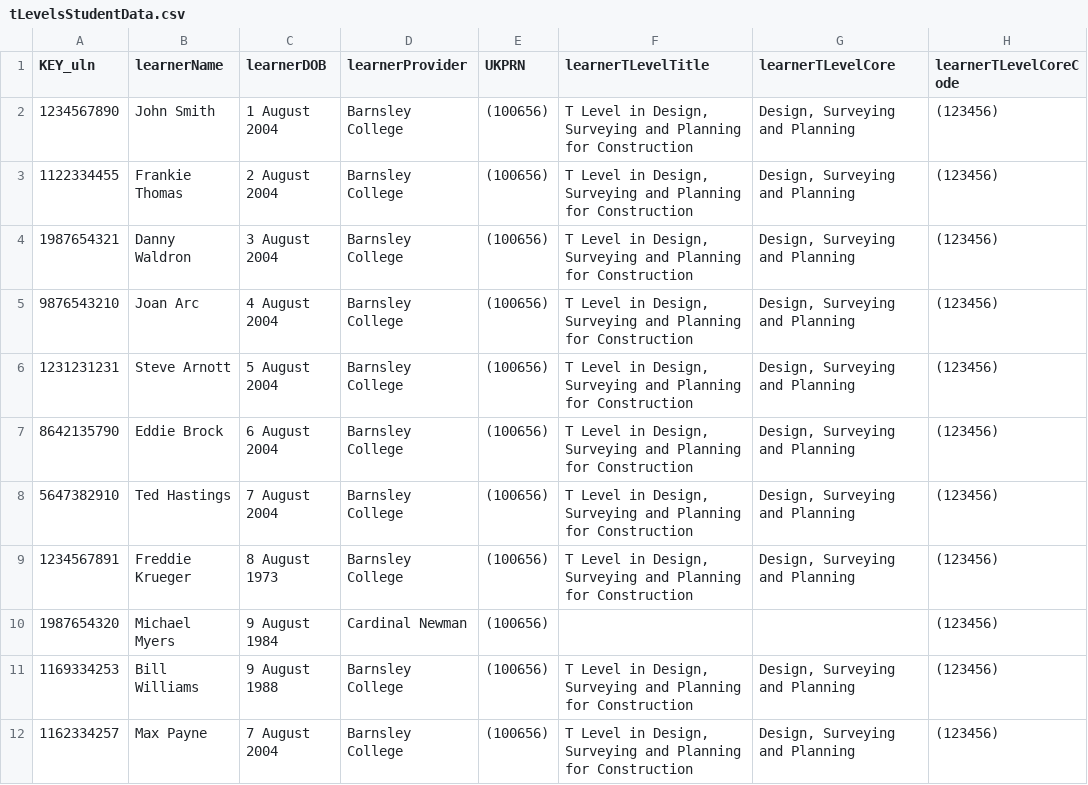
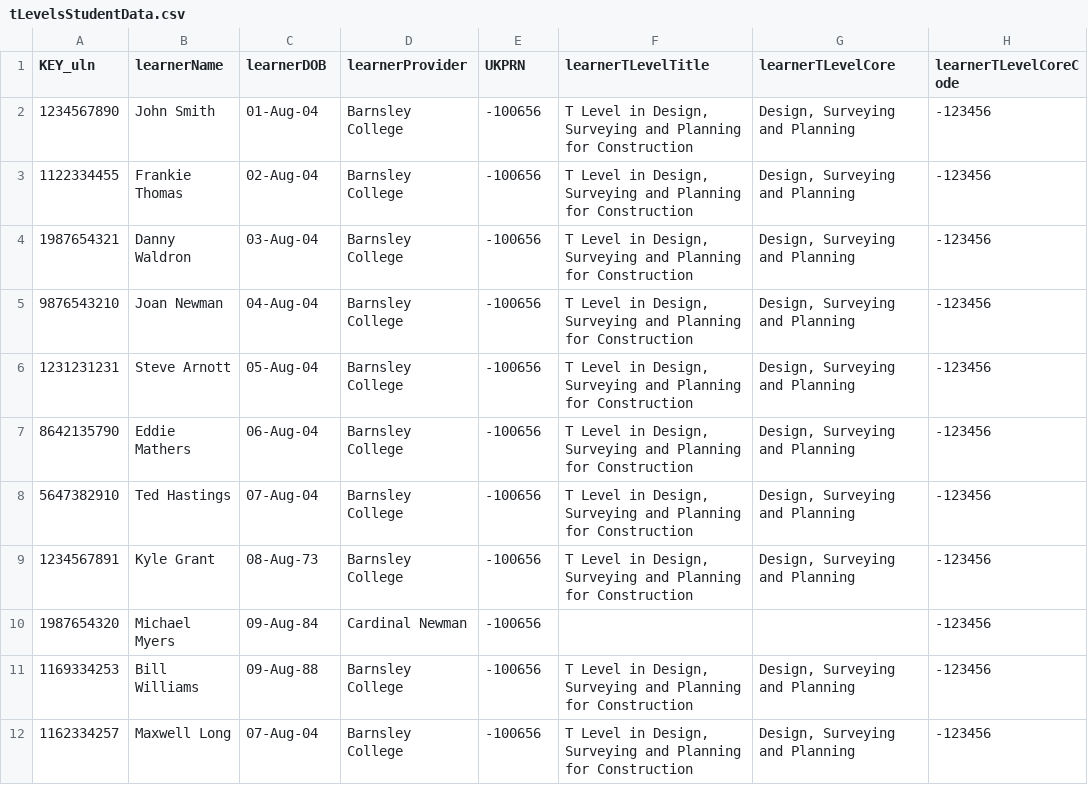
Before and after one commit to SkillsFundingAgency/tl-marketing-and-communication-prototype, a CSV file: app/data/data-files/tLevelsStudentData.csv, drawn as a sheet; only a part is shown; the diff names each change by its address in the sheet, - before the commit and + after, or states it on an @@ line.

Commit message:
Changed names to be more client friendly

```diff
--- a/app/data/data-files/tLevelsStudentData.csv
+++ b/app/data/data-files/tLevelsStudentData.csv
-C2 (learnerDOB): 1 August 2004
+C2 (learnerDOB): 01-Aug-04
-E2:E12 (UKPRN): (100656)
+E2:E12 (UKPRN): -100656
-H2:H12 (learnerTLevelCoreCode): (123456)
+H2:H12 (learnerTLevelCoreCode): -123456
-C3 (learnerDOB): 2 August 2004
+C3 (learnerDOB): 02-Aug-04
-C4 (learnerDOB): 3 August 2004
+C4 (learnerDOB): 03-Aug-04
-B5 (learnerName): Joan Arc
+B5 (learnerName): Joan Newman
-C5 (learnerDOB): 4 August 2004
+C5 (learnerDOB): 04-Aug-04
-C6 (learnerDOB): 5 August 2004
+C6 (learnerDOB): 05-Aug-04
-B7 (learnerName): Eddie Brock
+B7 (learnerName): Eddie Mathers
-C7 (learnerDOB): 6 August 2004
+C7 (learnerDOB): 06-Aug-04
-C8 (learnerDOB): 7 August 2004
+C8 (learnerDOB): 07-Aug-04
-B9 (learnerName): Freddie Krueger
+B9 (learnerName): Kyle Grant
-C9 (learnerDOB): 8 August 1973
+C9 (learnerDOB): 08-Aug-73
-C10 (learnerDOB): 9 August 1984
+C10 (learnerDOB): 09-Aug-84
-C11 (learnerDOB): 9 August 1988
+C11 (learnerDOB): 09-Aug-88
-B12 (learnerName): Max Payne
+B12 (learnerName): Maxwell Long
-C12 (learnerDOB): 7 August 2004
+C12 (learnerDOB): 07-Aug-04
```
Also changed, not shown: app/data/data-files/tLevelsStudentDataV2.csv, app/data/data-files/tLevelsStudentDataV3.csv.
